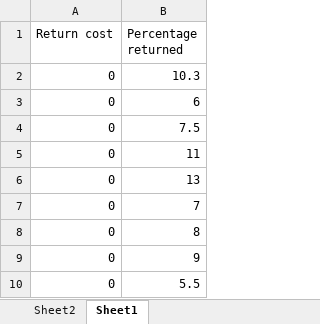
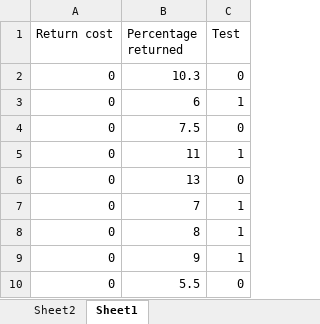
Before and after one commit to mikenguyen13/mar4050_S23_1, an Excel workbook: regression materials/online returns data.xlsx, sheet Sheet1, drawn as a sheet; only a part is shown; values as stored, in another font and other column widths than the file's, no borders; charts and pictures not drawn; the diff names each change by its address in the sheet, - before the commit and + after, or states it on an @@ line.

```diff
--- a/regression materials/online returns data.xlsx (sheet Sheet1)
+++ b/regression materials/online returns data.xlsx (sheet Sheet1)
+column C (Test), rows 2-10: 0 | 1 | 0 | 1 | 0 | 1 | 1 | 1 | 0
```
Also changed, not shown: 1 other file.
